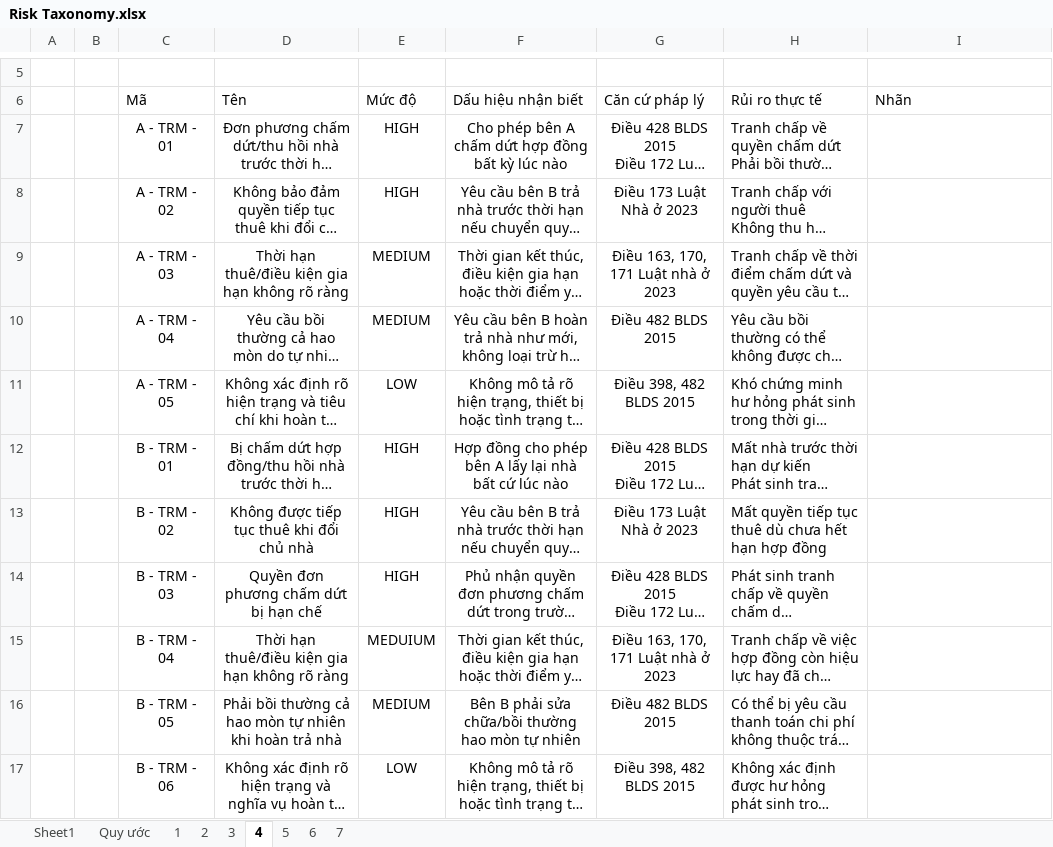
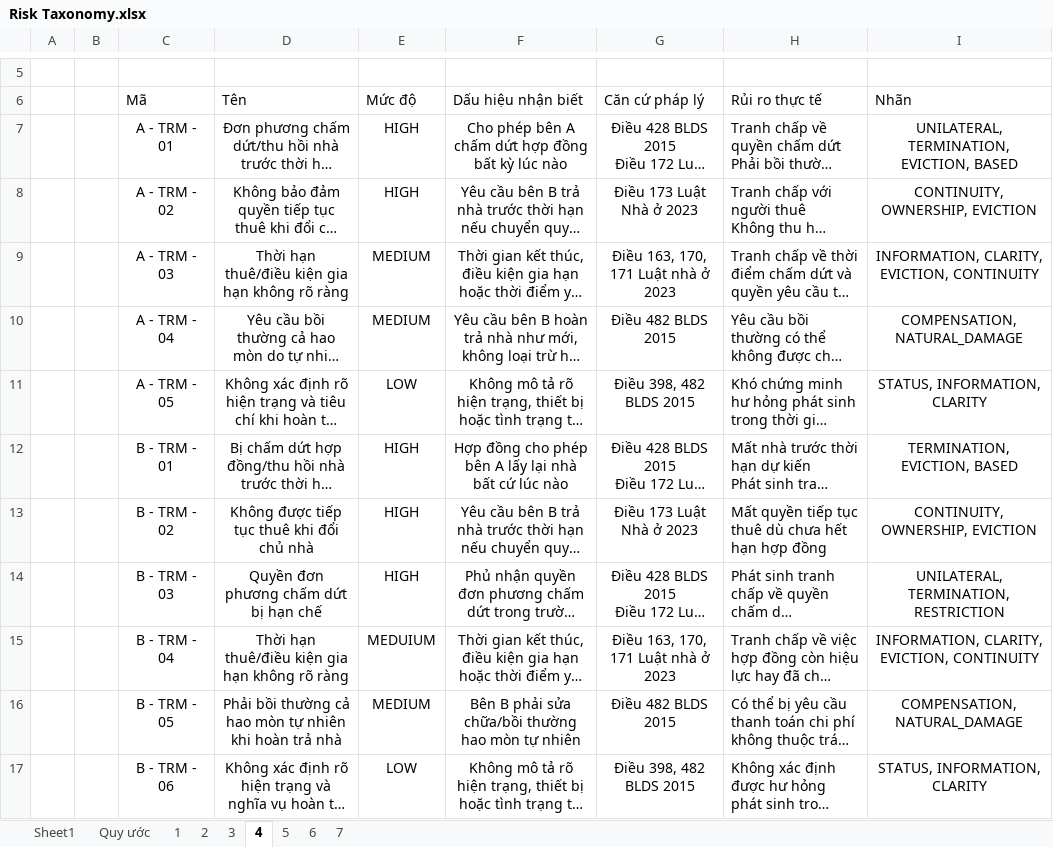
Before and after one commit to hoanglax/ContractRiskAnalyzer, an Excel workbook: data/Risk Taxonomy.xlsx, sheet 4, drawn as a sheet; only a part is shown, gaps mark what is left out; long unchanged cells end in …; values as stored, in another font and other column widths than the file's, no borders; charts and pictures not drawn; the diff names each change by its address in the sheet, - before the commit and + after, or states it on an @@ line.

```diff
--- a/data/Risk Taxonomy.xlsx (sheet 4)
+++ b/data/Risk Taxonomy.xlsx (sheet 4)
-I7: (empty)
+I7: UNILATERAL, TERMINATION, EVICTION, BASED
-I8: (empty)
+I8: CONTINUITY, OWNERSHIP, EVICTION
-I9: (empty)
+I9: INFORMATION, CLARITY, EVICTION, CONTINUITY
-I10: (empty)
+I10: COMPENSATION, NATURAL_DAMAGE
-I11: (empty)
+I11: STATUS, INFORMATION, CLARITY
-I12: (empty)
+I12: TERMINATION, EVICTION, BASED
-I13: (empty)
+I13: CONTINUITY, OWNERSHIP, EVICTION
-I14: (empty)
+I14: UNILATERAL, TERMINATION, RESTRICTION
-I15: (empty)
+I15: INFORMATION, CLARITY, EVICTION, CONTINUITY
-I16: (empty)
+I16: COMPENSATION, NATURAL_DAMAGE
-I17: (empty)
+I17: STATUS, INFORMATION, CLARITY
```
Also changed, not shown: sheet 7, sheet 5, sheet 6, sheet 2, sheet 3, sheet 1, 4 other files.
